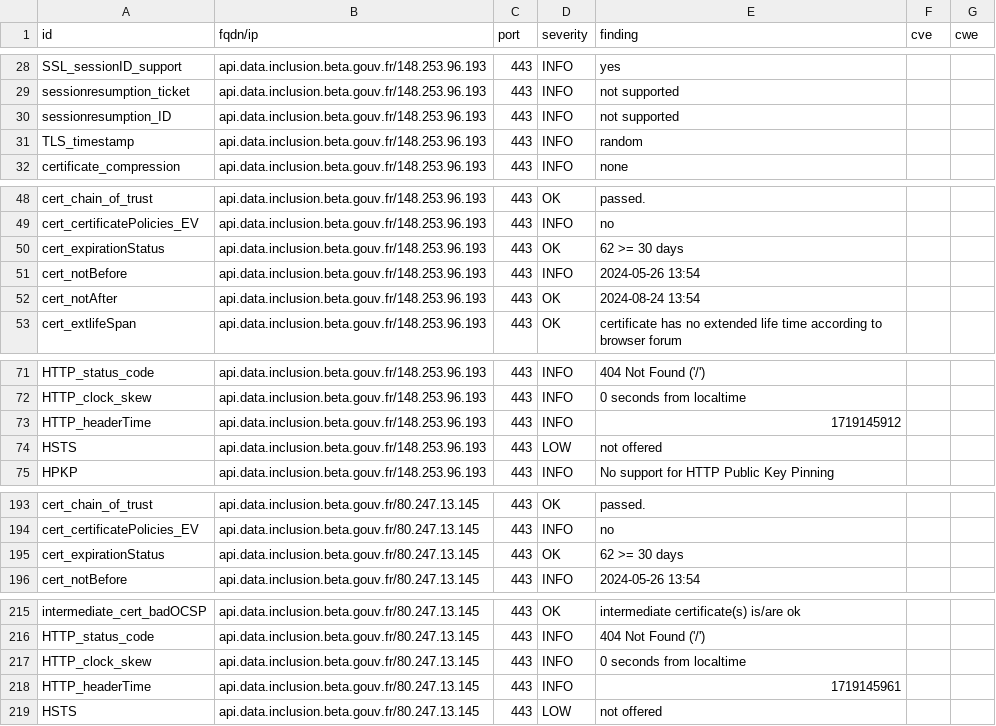
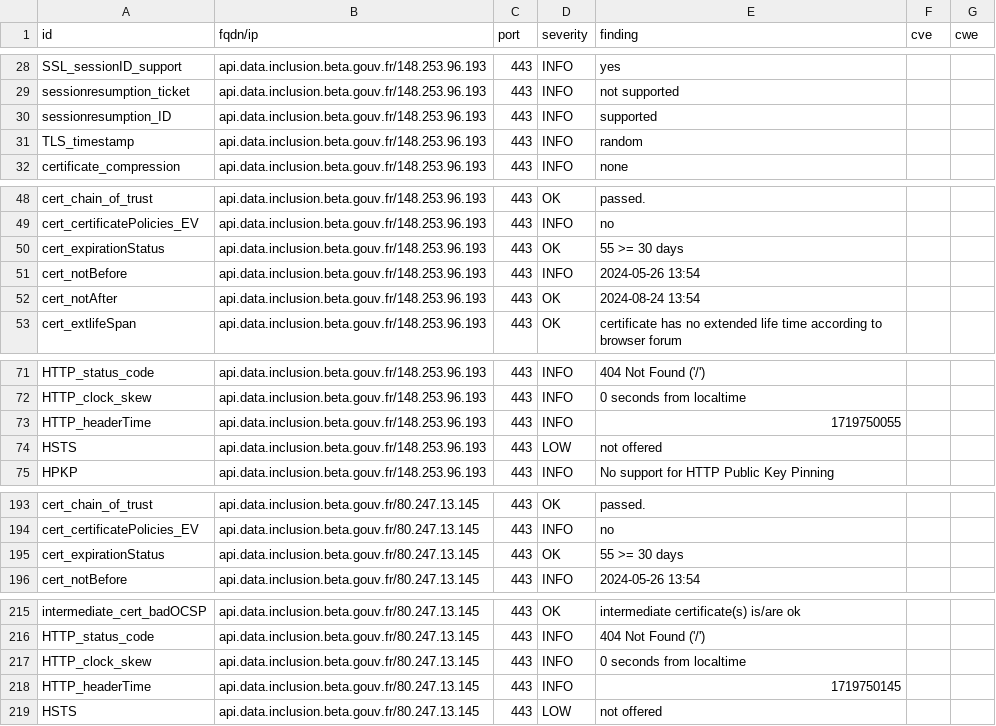
Before and after one commit to julienracine/dashlord, a CSV file: results/aHR0cHM6Ly9hcGkuZGF0YS5pbmNsdXNpb24uYmV0YS5nb3V2LmZy/testssl.csv, drawn as a sheet; only a part is shown, gaps mark what is left out; the diff covers the shown part only.

```diff
--- a/results/aHR0cHM6Ly9hcGkuZGF0YS5pbmNsdXNpb24uYmV0YS5nb3V2LmZy/testssl.csv
+++ b/results/aHR0cHM6Ly9hcGkuZGF0YS5pbmNsdXNpb24uYmV0YS5nb3V2LmZy/testssl.csv
@@ -29,3 +29,3 @@
 "sessionresumption_ticket","api.data.inclusion.beta.gouv.fr/148.253.96.193","443","INFO","not supported","",""
-"sessionresumption_ID","api.data.inclusion.beta.gouv.fr/148.253.96.193","443","INFO","not supported","",""
+"sessionresumption_ID","api.data.inclusion.beta.gouv.fr/148.253.96.193","443","INFO","supported","",""
 "TLS_timestamp","api.data.inclusion.beta.gouv.fr/148.253.96.193","443","INFO","random","",""
@@ -49,3 +49,3 @@
 "cert_certificatePolicies_EV","api.data.inclusion.beta.gouv.fr/148.253.96.193","443","INFO","no","",""
-"cert_expirationStatus","api.data.inclusion.beta.gouv.fr/148.253.96.193","443","OK","62 >= 30 days","",""
+"cert_expirationStatus","api.data.inclusion.beta.gouv.fr/148.253.96.193","443","OK","55 >= 30 days","",""
 "cert_notBefore","api.data.inclusion.beta.gouv.fr/148.253.96.193","443","INFO","2024-05-26 13:54","",""
@@ -72,3 +72,3 @@
 "HTTP_clock_skew","api.data.inclusion.beta.gouv.fr/148.253.96.193","443","INFO","0 seconds from localtime","",""
-"HTTP_headerTime","api.data.inclusion.beta.gouv.fr/148.253.96.193","443","INFO","1719145912","",""
+"HTTP_headerTime","api.data.inclusion.beta.gouv.fr/148.253.96.193","443","INFO","1719750055","",""
 "HSTS","api.data.inclusion.beta.gouv.fr/148.253.96.193","443","LOW","not offered","",""
@@ -194,3 +194,3 @@
 "cert_certificatePolicies_EV","api.data.inclusion.beta.gouv.fr/80.247.13.145","443","INFO","no","",""
-"cert_expirationStatus","api.data.inclusion.beta.gouv.fr/80.247.13.145","443","OK","62 >= 30 days","",""
+"cert_expirationStatus","api.data.inclusion.beta.gouv.fr/80.247.13.145","443","OK","55 >= 30 days","",""
 "cert_notBefore","api.data.inclusion.beta.gouv.fr/80.247.13.145","443","INFO","2024-05-26 13:54","",""
@@ -217,3 +217,3 @@
 "HTTP_clock_skew","api.data.inclusion.beta.gouv.fr/80.247.13.145","443","INFO","0 seconds from localtime","",""
-"HTTP_headerTime","api.data.inclusion.beta.gouv.fr/80.247.13.145","443","INFO","1719145961","",""
+"HTTP_headerTime","api.data.inclusion.beta.gouv.fr/80.247.13.145","443","INFO","1719750145","",""
 "HSTS","api.data.inclusion.beta.gouv.fr/80.247.13.145","443","LOW","not offered","",""
```
Also changed, not shown: 6 edited cells elsewhere in this file, 7 other files.
